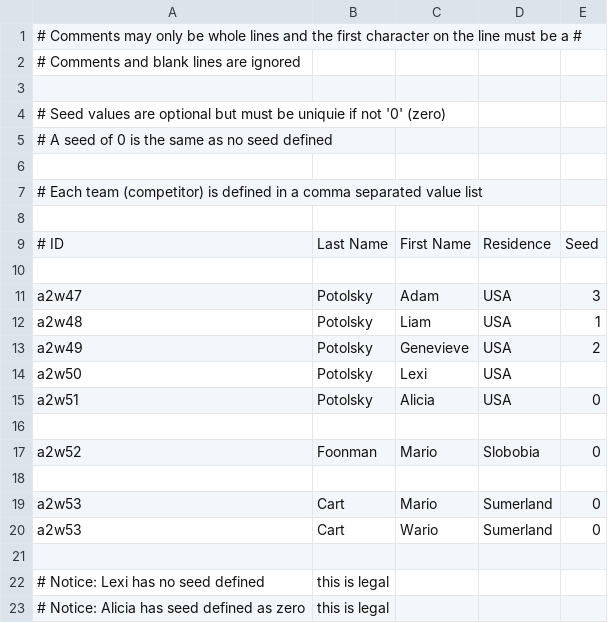
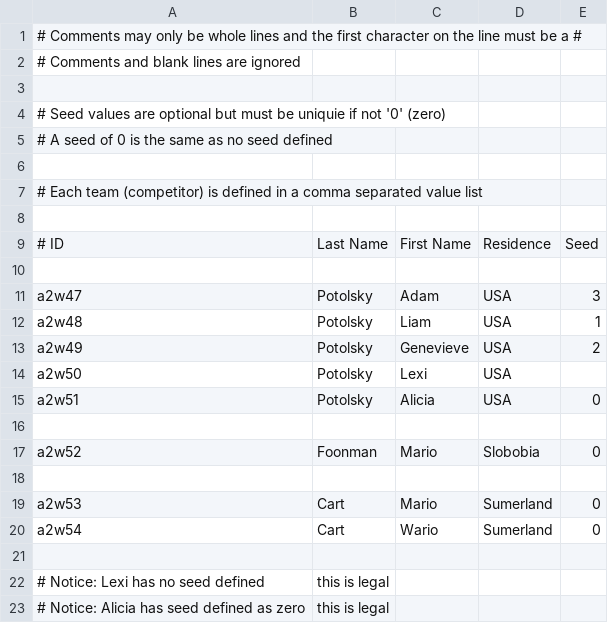
Before and after one commit to speaker/text-tourney-brackets, a CSV file: samples/teams.csv, drawn as a sheet.

Commit message:
fixed error in sample input file

```diff
--- a/samples/teams.csv
+++ b/samples/teams.csv
@@ -19,3 +19,3 @@ a2w52,Foonman, Mario,Slobobia,0
 a2w53,Cart, Mario,Sumerland,0
-a2w53,Cart, Wario,Sumerland,0
+a2w54,Cart, Wario,Sumerland,0
 
```
